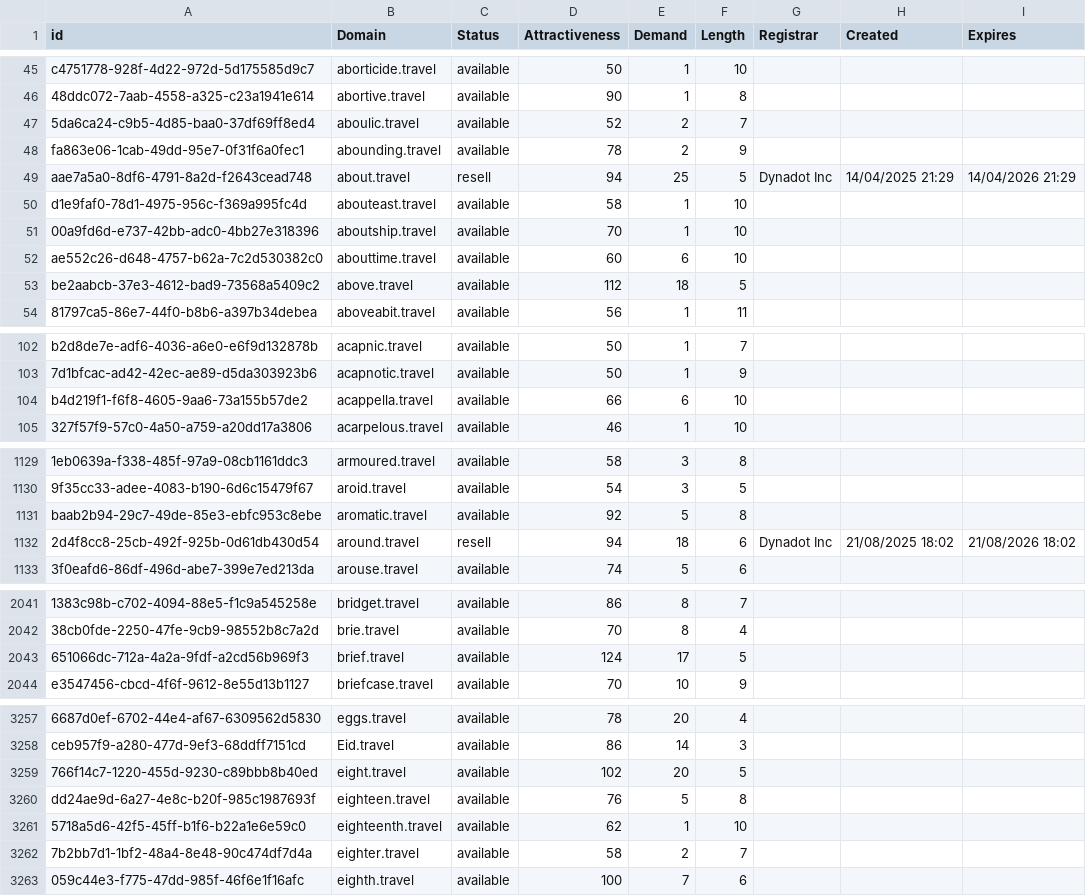
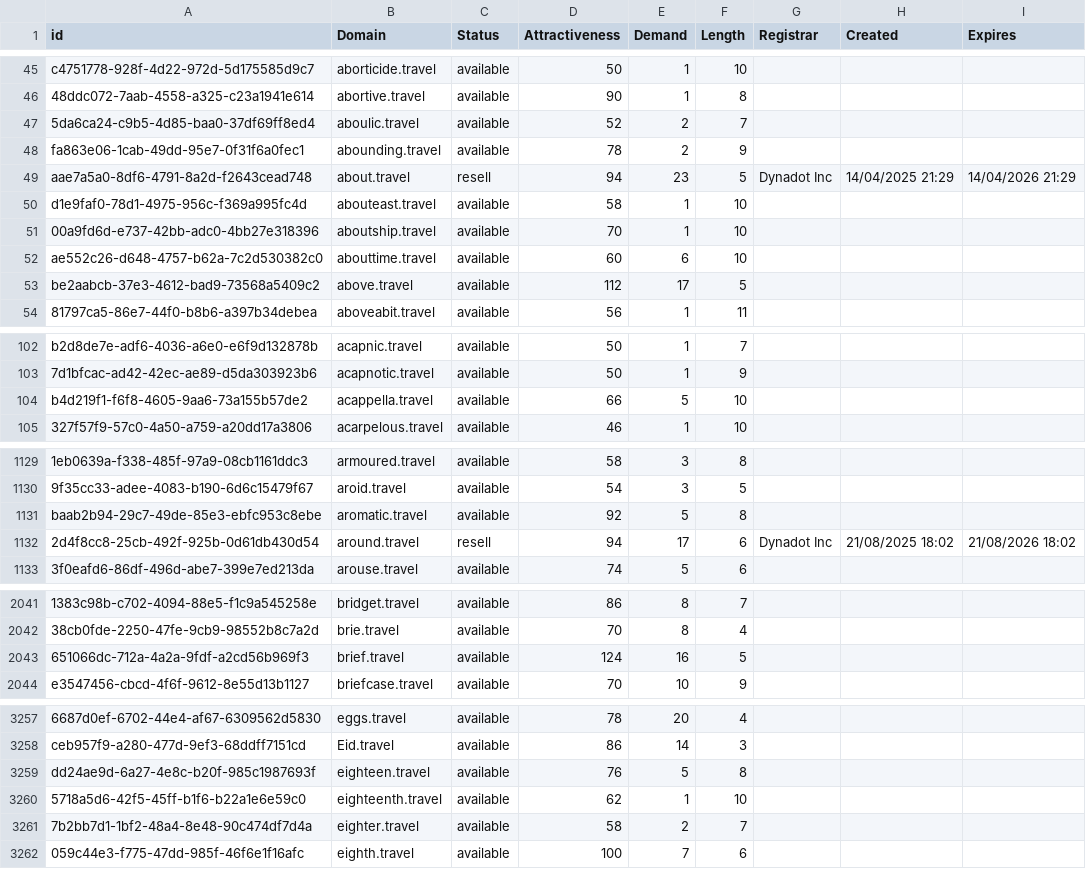
Before and after one commit to UniqueDomains/travel-oneword-domains, a CSV file: travel.csv, drawn as a sheet; only a part is shown, gaps mark what is left out; the diff covers the shown part only; the diff names each change by its address in the sheet, - before the commit and + after, or states it on an @@ line.

Commit message:
Domains update

```diff
--- a/travel.csv
+++ b/travel.csv
-E49 (Demand): 25
+E49 (Demand): 23
-E53 (Demand): 18
+E53 (Demand): 17
-E104 (Demand): 6
+E104 (Demand): 5
-E1132 (Demand): 18
+E1132 (Demand): 17
-E2043 (Demand): 17
+E2043 (Demand): 16
-row 3259: 766f14c7-1220-455d-9230-c89bbb8b40ed | eight.travel | available | 102 | 20 | 5
```
Also changed, not shown: 11 edited cells elsewhere in this file, 2 other files.
